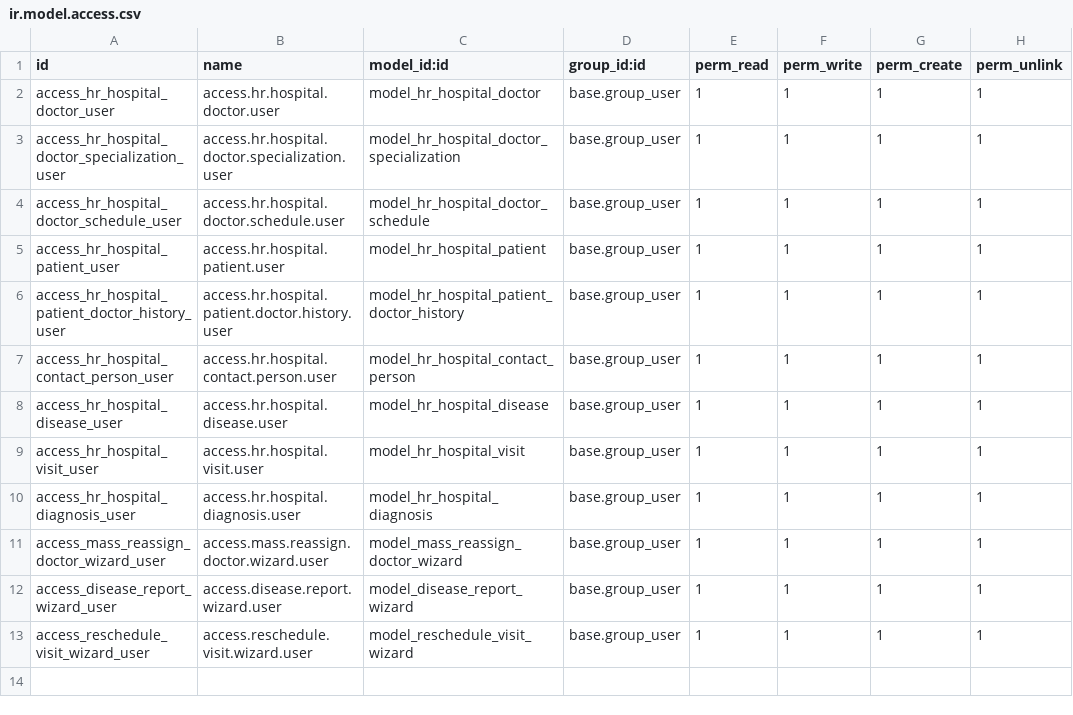
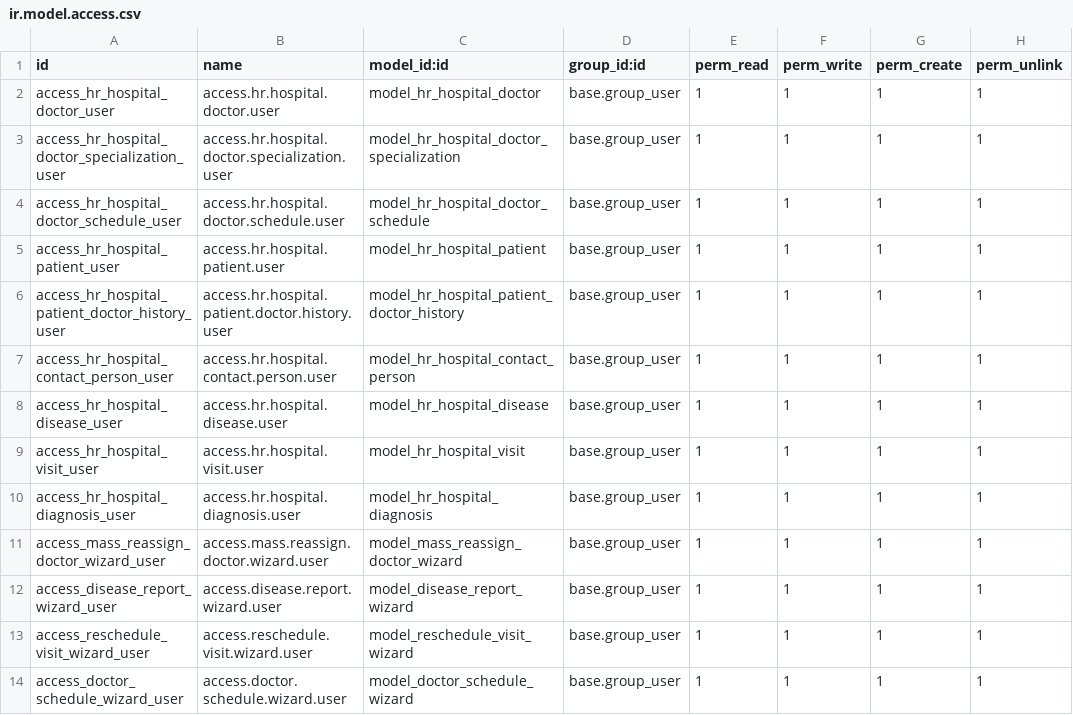
Before and after one commit to zhatrus/hr_hospital, a CSV file: hr_hospital/security/ir.model.access.csv, drawn as a sheet; the diff names each change by its address in the sheet, - before the commit and + after, or states it on an @@ line.

Commit message:
doctor.schedule.wizard

```diff
--- a/hr_hospital/security/ir.model.access.csv
+++ b/hr_hospital/security/ir.model.access.csv
+row 14: access_doctor_schedule_wizard_user | access.doctor.schedule.wizard.user | model_doctor_schedule_wizard | base.group_user | 1 | 1 | 1 | 1
```
Also changed, not shown: 4 other files.
